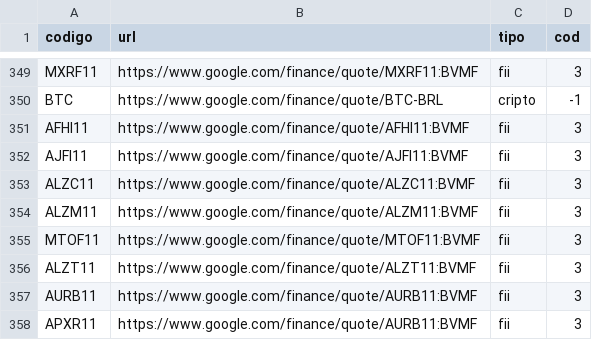
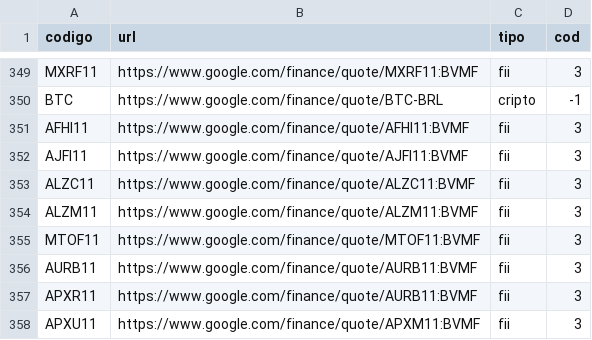
Before and after one commit to oneto133/cotacao, a CSV file: csv/url.csv, drawn as a sheet; only a part is shown, gaps mark what is left out; the shorter side is filled out with more unchanged rows; the diff names each change by its address in the sheet, - before the commit and + after, or states it on an @@ line.

```diff
--- a/csv/url.csv
+++ b/csv/url.csv
-row 356: ALZT11 | https://www.google.com/finance/quote/ALZT11:BVMF | fii | 3
```
Also changed, not shown: 7 other files.
